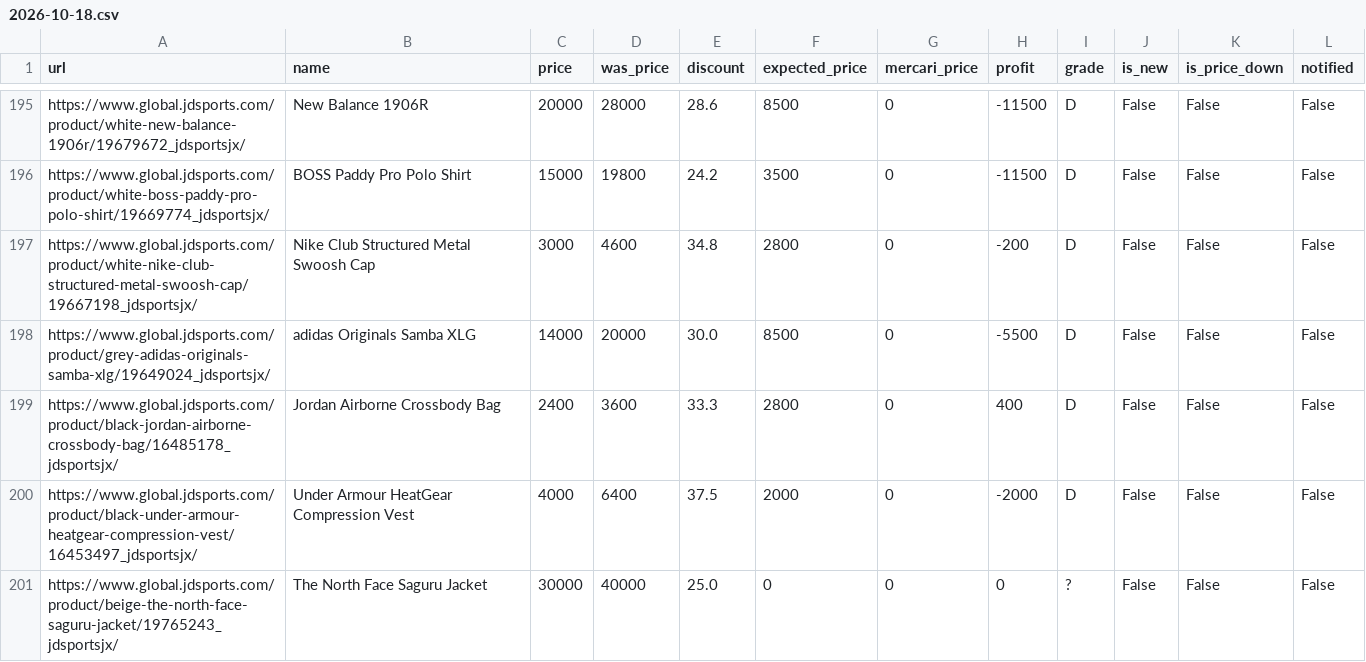
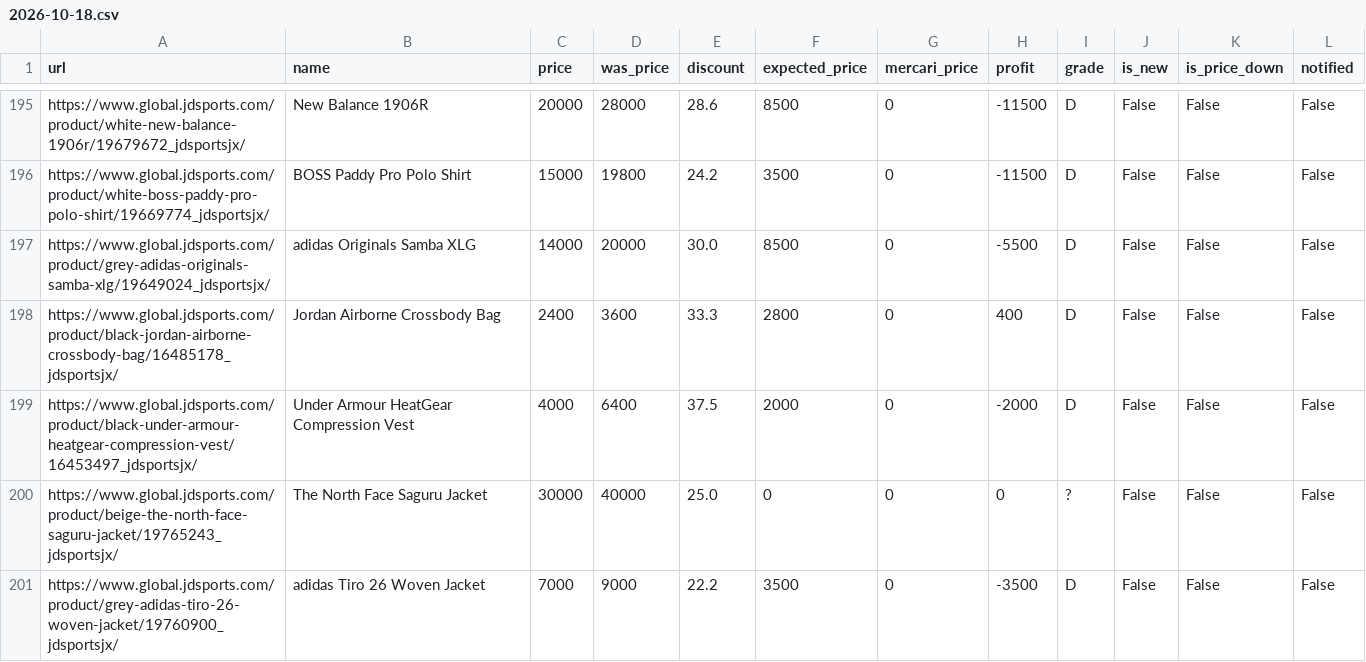
Before and after one commit to stonesidebear/jd-monitor, a CSV file: data/history/2026-10-18.csv, drawn as a sheet; only a part is shown, gaps mark what is left out; the shorter side is filled out with more unchanged rows; the diff covers the shown part only.

```diff
--- a/data/history/2026-10-18.csv
+++ b/data/history/2026-10-18.csv
@@ -196,3 +196,2 @@ https://www.global.jdsports.com/product/white-new-balance-1906r/19679672_jdsport
 https://www.global.jdsports.com/product/white-boss-paddy-pro-polo-shirt/19669774_jdsportsjx/,BOSS Paddy Pro Polo Shirt,15000,19800,24.2,3500,0,-11500,D,False,False,False
-https://www.global.jdsports.com/product/white-nike-club-structured-metal-swoosh-cap/19667198_jdsportsjx/,Nike Club Structured Metal Swoosh Cap,3000,4600,34.8,2800,0,-200,D,False,False,False
 https://www.global.jdsports.com/product/grey-adidas-originals-samba-xlg/19649024_jdsportsjx/,adidas Originals Samba XLG,14000,20000,30.0,8500,0,-5500,D,False,False,False
```
Also changed, not shown: 9 removed rows and 12 moved rows elsewhere in this file, 1 other file.
